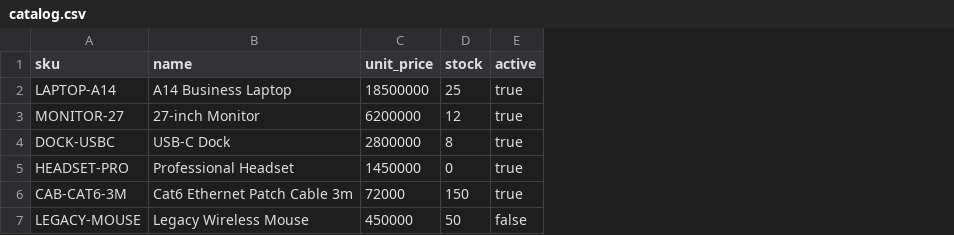
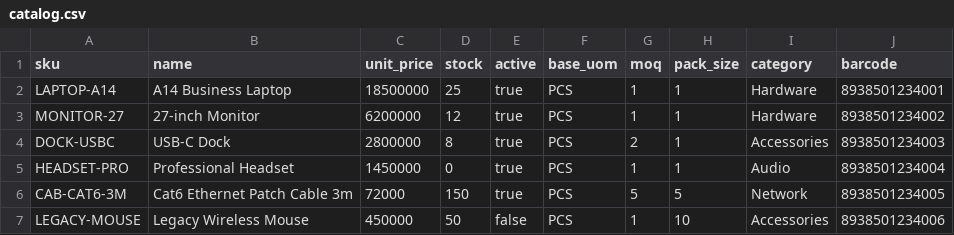
Before and after one commit to brianhuynh2021/po-preflight, a CSV file: examples/catalog.csv, drawn as a sheet; the diff names each change by its address in the sheet, - before the commit and + after, or states it on an @@ line.

Commit message:
feat(catalog): full product schema (uom/moq/pack), CSV import with validation, parsers keep UOM

```diff
--- a/examples/catalog.csv
+++ b/examples/catalog.csv
+column F (base_uom), rows 2-7: all PCS
+column G (moq), rows 2-7: 1 | 1 | 2 | 1 | 5 | 1
+column H (pack_size), rows 2-7: 1 | 1 | 1 | 1 | 5 | 10
+column I (category), rows 2-7: Hardware | Hardware | Accessories | Audio | Network | Accessories
+column J (barcode), rows 2-7: 8938501234001 | 8938501234002 | 8938501234003 | 8938501234004 | 8938501234005 | 8938501234006
```
Also changed, not shown: 15 other files.
